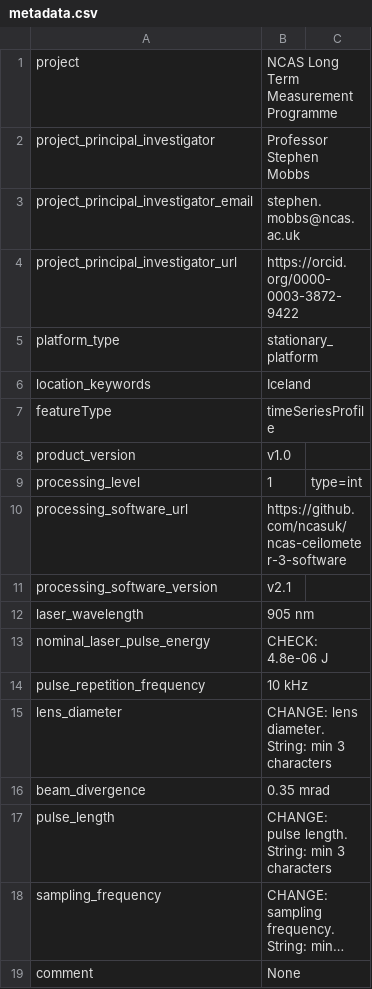
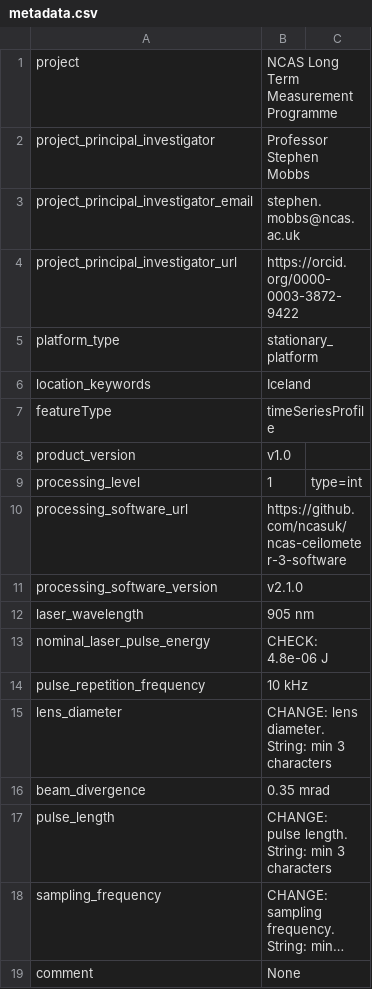
Before and after one commit to ncasuk/ncas-ceilometer-3-software, a CSV file: metadata.csv, drawn as a sheet; long unchanged cells end in ….

Commit message:
Change software_version to include patch

```diff
--- a/metadata.csv
+++ b/metadata.csv
@@ -10,3 +10,3 @@ processing_level, 1, type=int
 processing_software_url, https://github.com/ncasuk/ncas-ceilometer-3-software
-processing_software_version, v2.1
+processing_software_version, v2.1.0
 laser_wavelength, 905 nm
```
